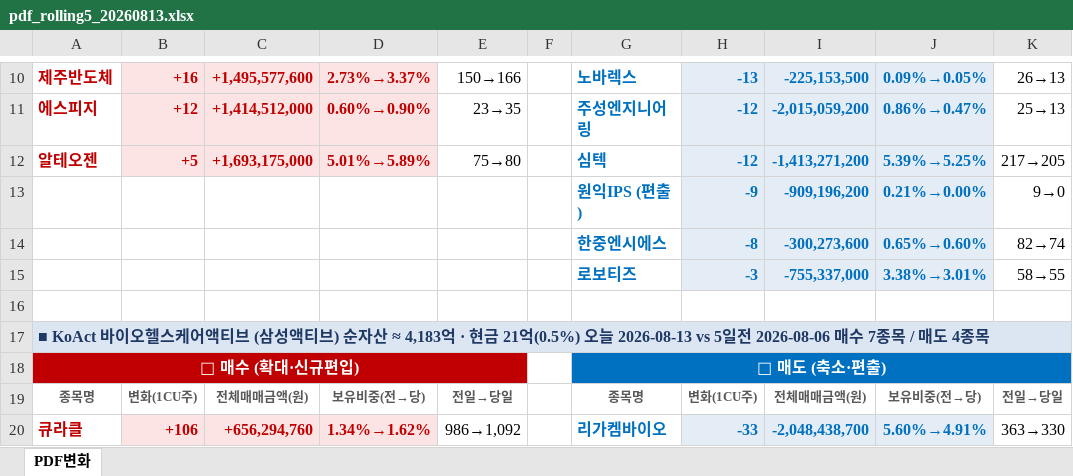
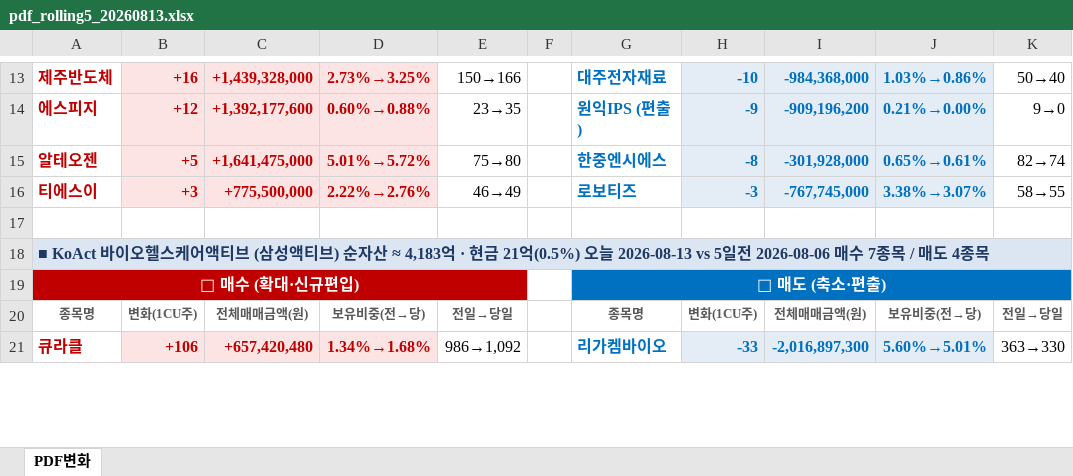
Before and after one commit to unrevr15/etf-reports, an Excel workbook: reports/pdf_rolling5_20260813.xlsx, sheet PDF변화, drawn as a sheet; only a part is shown, gaps mark what is left out; values as stored, in another font and other column widths than the file's, no borders; removed rows and columns are numbered as before the commit, all else as after; the diff covers the shown part only; the diff names each change by its address in the sheet, - before the commit and + after, or states it on an @@ line.

```diff
--- a/reports/pdf_rolling5_20260813.xlsx (sheet PDF변화)
+++ b/reports/pdf_rolling5_20260813.xlsx (sheet PDF변화)
-C13: +1,495,577,600
+C13: +1,439,328,000
-D13: 2.73%→3.37%
+D13: 2.73%→3.25%
-G13: 노바렉스
+G13: 대주전자재료
-H13: -13
+H13: -10
-I13: -225,153,500
+I13: -984,368,000
-J13: 0.09%→0.05%
+J13: 1.03%→0.86%
-K13: 26→13
+K13: 50→40
-C14: +1,414,512,000
+C14: +1,392,177,600
-D14: 0.60%→0.90%
+D14: 0.60%→0.88%
-G14: 주성엔지니어링
+G14: 원익IPS (편출)
-H14: -12
+H14: -9
-I14: -2,015,059,200
+I14: -909,196,200
-J14: 0.86%→0.47%
+J14: 0.21%→0.00%
-K14: 25→13
+K14: 9→0
-C15: +1,693,175,000
+C15: +1,641,475,000
-D15: 5.01%→5.89%
+D15: 5.01%→5.72%
-G15: 심텍
+G15: 한중엔시에스
-H15: -12
+H15: -8
-I15: -1,413,271,200
+I15: -301,928,000
-J15: 5.39%→5.25%
+J15: 0.65%→0.61%
-K15: 217→205
+K15: 82→74
-row 13:  |  |  |  |  |  | 원익IPS (편출) | -9 | -909,196,200 | 0.21%→0.00% | 9→0
-row 14:  |  |  |  |  |  | 한중엔시에스 | -8 | -300,273,600 | 0.65%→0.60% | 82→74
-row 15:  |  |  |  |  |  | 로보티즈 | -3 | -755,337,000 | 3.38%→3.01% | 58→55
+row 16: 티에스이 | +3 | +775,500,000 | 2.22%→2.76% | 46→49 |  | 로보티즈 | -3 | -767,745,000 | 3.38%→3.07% | 58→55
-C21: +656,294,760
+C21: +657,420,480
-D21: 1.34%→1.62%
+D21: 1.34%→1.68%
-I21: -2,048,438,700
+I21: -2,016,897,300
-J21: 5.60%→4.91%
+J21: 5.60%→5.01%
```
Also changed, not shown: 21 added rows, 75 edited cells and cell formats elsewhere in this sheet, reports/pdf_change_20260813.xlsx, 5 other files.
